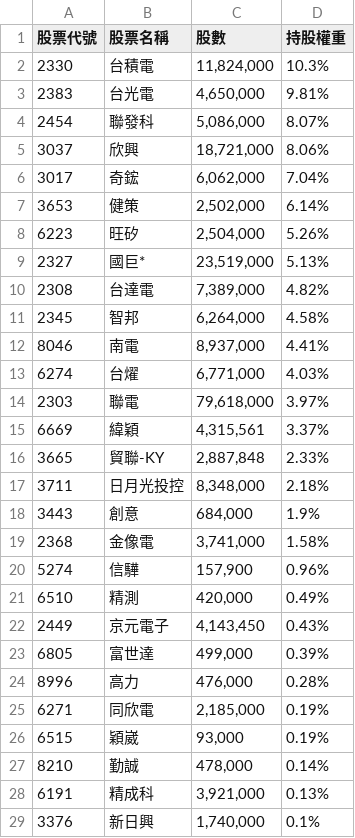
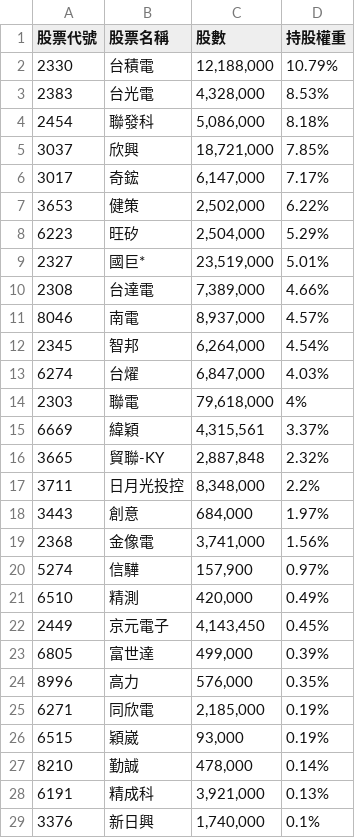
Before and after one commit to s61313/A18900_FTE, a CSV file: data/49YTW_portfolio_latest.csv, drawn as a sheet; only a part is shown; the diff covers the shown part only.

```diff
--- a/data/49YTW_portfolio_latest.csv
+++ b/data/49YTW_portfolio_latest.csv
@@ -1,25 +1,25 @@
 股票代號,股票名稱,股數,持股權重
-2330,台積電,"11,824,000",10.3%
-2383,台光電,"4,650,000",9.81%
-2454,聯發科,"5,086,000",8.07%
-3037,欣興,"18,721,000",8.06%
-3017,奇鋐,"6,062,000",7.04%
-3653,健策,"2,502,000",6.14%
-6223,旺矽,"2,504,000",5.26%
-2327,國巨*,"23,519,000",5.13%
-2308,台達電,"7,389,000",4.82%
-2345,智邦,"6,264,000",4.58%
-8046,南電,"8,937,000",4.41%
-6274,台燿,"6,771,000",4.03%
-2303,聯電,"79,618,000",3.97%
+2330,台積電,"12,188,000",10.79%
+2383,台光電,"4,328,000",8.53%
+2454,聯發科,"5,086,000",8.18%
+3037,欣興,"18,721,000",7.85%
+3017,奇鋐,"6,147,000",7.17%
+3653,健策,"2,502,000",6.22%
+6223,旺矽,"2,504,000",5.29%
+2327,國巨*,"23,519,000",5.01%
+2308,台達電,"7,389,000",4.66%
+8046,南電,"8,937,000",4.57%
+2345,智邦,"6,264,000",4.54%
+6274,台燿,"6,847,000",4.03%
+2303,聯電,"79,618,000",4%
 6669,緯穎,"4,315,561",3.37%
-3665,貿聯-KY,"2,887,848",2.33%
-3711,日月光投控,"8,348,000",2.18%
-3443,創意,"684,000",1.9%
-2368,金像電,"3,741,000",1.58%
-5274,信驊,"157,900",0.96%
+3665,貿聯-KY,"2,887,848",2.32%
+3711,日月光投控,"8,348,000",2.2%
+3443,創意,"684,000",1.97%
+2368,金像電,"3,741,000",1.56%
+5274,信驊,"157,900",0.97%
 6510,精測,"420,000",0.49%
-2449,京元電子,"4,143,450",0.43%
+2449,京元電子,"4,143,450",0.45%
 6805,富世達,"499,000",0.39%
-8996,高力,"476,000",0.28%
+8996,高力,"576,000",0.35%
 6271,同欣電,"2,185,000",0.19%
```
Also changed, not shown: 1 added row and 1 removed row elsewhere in this file, 7 other files.
